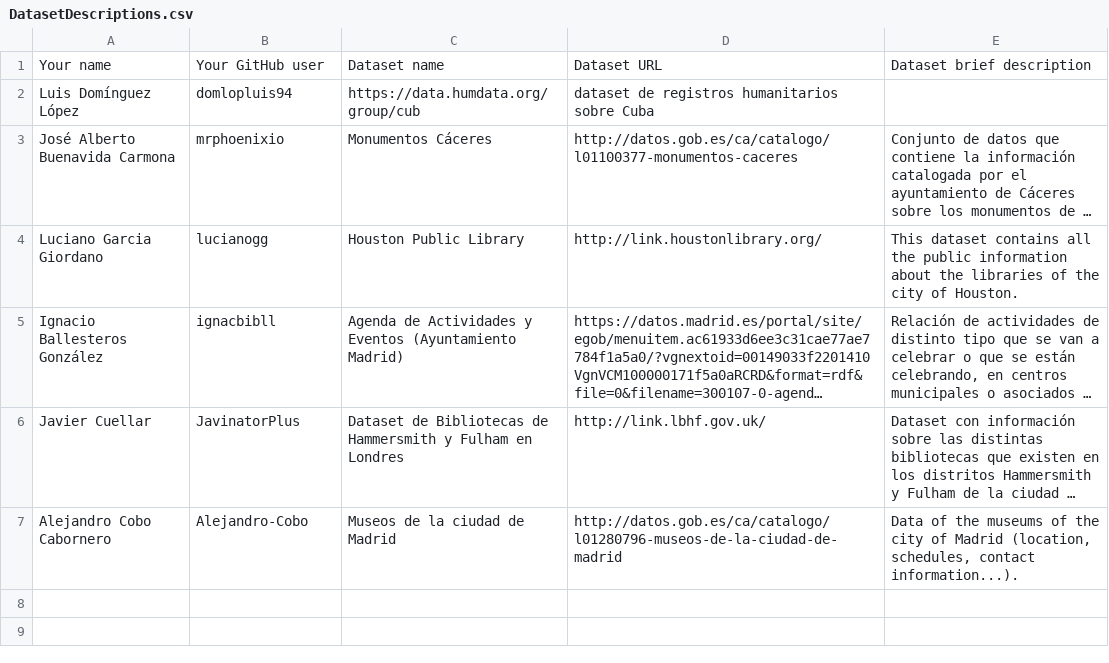
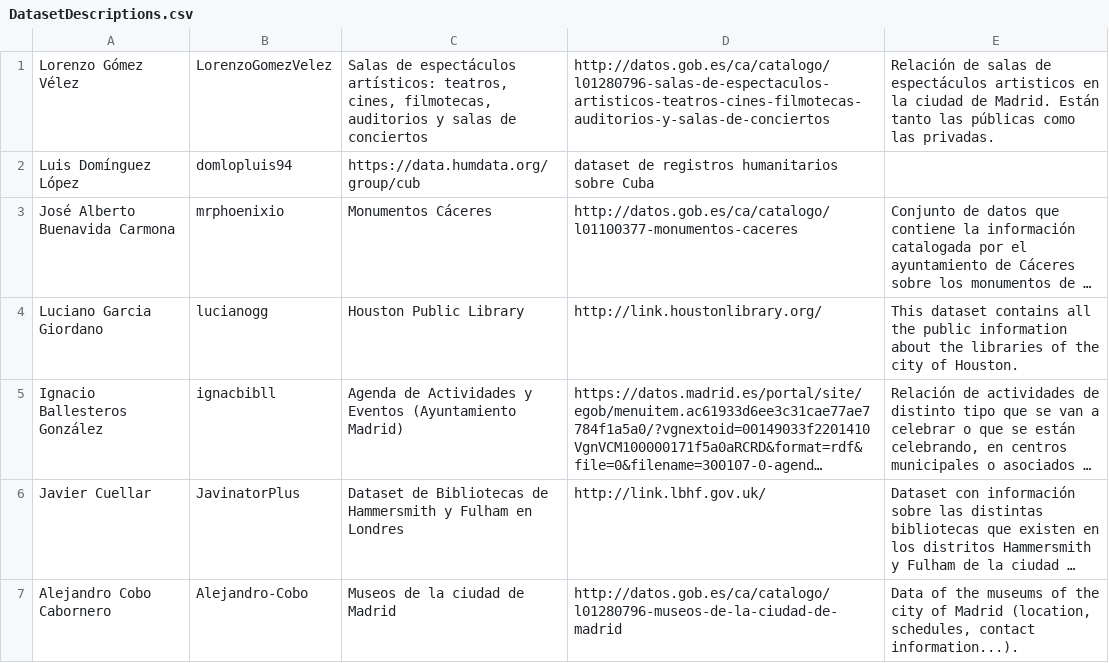
Before and after one commit to tmiranda1994/Curso2018-2019, a CSV file: Assignment1/DatasetDescriptions.csv, drawn as a sheet; long unchanged cells end in ….

Commit message:
Update DatasetDescriptions.csv

```diff
--- a/Assignment1/DatasetDescriptions.csv
+++ b/Assignment1/DatasetDescriptions.csv
@@ -1,2 +1,2 @@
-Your name; Your GitHub user; Dataset name; Dataset URL; Dataset brief description
+Lorenzo Gómez Vélez; LorenzoGomezVelez; Salas de espectáculos artísticos: teatros, cines, filmotecas, auditorios y salas de conciertos; http://datos.gob.es/ca/catalogo/l01280796-salas-de-espectaculos-artisticos-teatros-cines-filmotecas-auditorios-y-salas-de-conciertos; Relación de salas de espectáculos artisticos en la ciudad de Madrid. Están tanto las públicas como las privadas.
 Luis Domínguez López; domlopluis94; https://data.humdata.org/group/cub; dataset de registros humanitarios sobre Cuba
```
